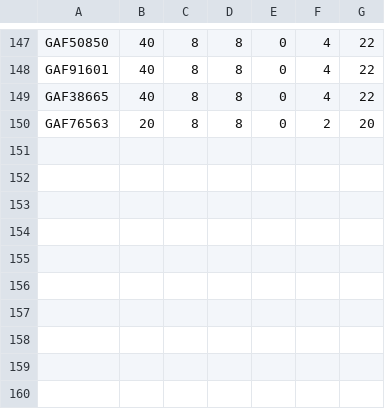
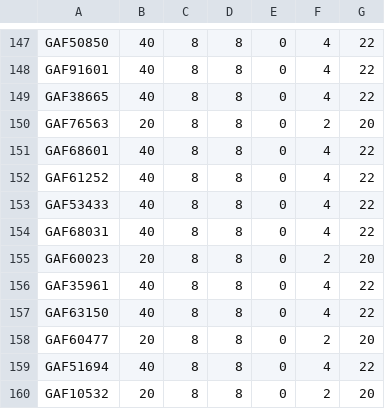
Before and after one commit to andreasolborg/cargoship-system, a TSV file: containers.tsv, drawn as a sheet; only a part is shown, gaps mark what is left out; the diff names each change by its address in the sheet, - before the commit and + after, or states it on an @@ line.

```diff
--- a/containers.tsv
+++ b/containers.tsv
+row 151: GAF68601 | 40 | 8 | 8 | 0 | 4 | 22
+row 152: GAF61252 | 40 | 8 | 8 | 0 | 4 | 22
+row 153: GAF53433 | 40 | 8 | 8 | 0 | 4 | 22
+row 154: GAF68031 | 40 | 8 | 8 | 0 | 4 | 22
+row 155: GAF60023 | 20 | 8 | 8 | 0 | 2 | 20
+row 156: GAF35961 | 40 | 8 | 8 | 0 | 4 | 22
+row 157: GAF63150 | 40 | 8 | 8 | 0 | 4 | 22
+row 158: GAF60477 | 20 | 8 | 8 | 0 | 2 | 20
+row 159: GAF51694 | 40 | 8 | 8 | 0 | 4 | 22
+row 160: GAF10532 | 20 | 8 | 8 | 0 | 2 | 20
```
Also changed, not shown: 7 other files.
